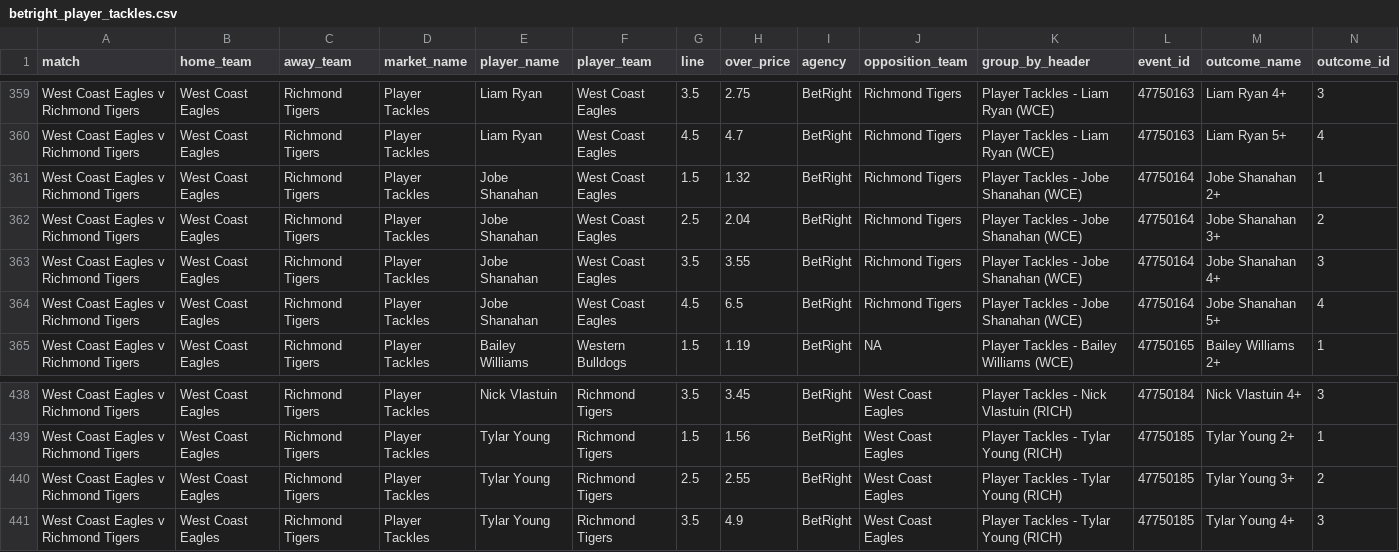
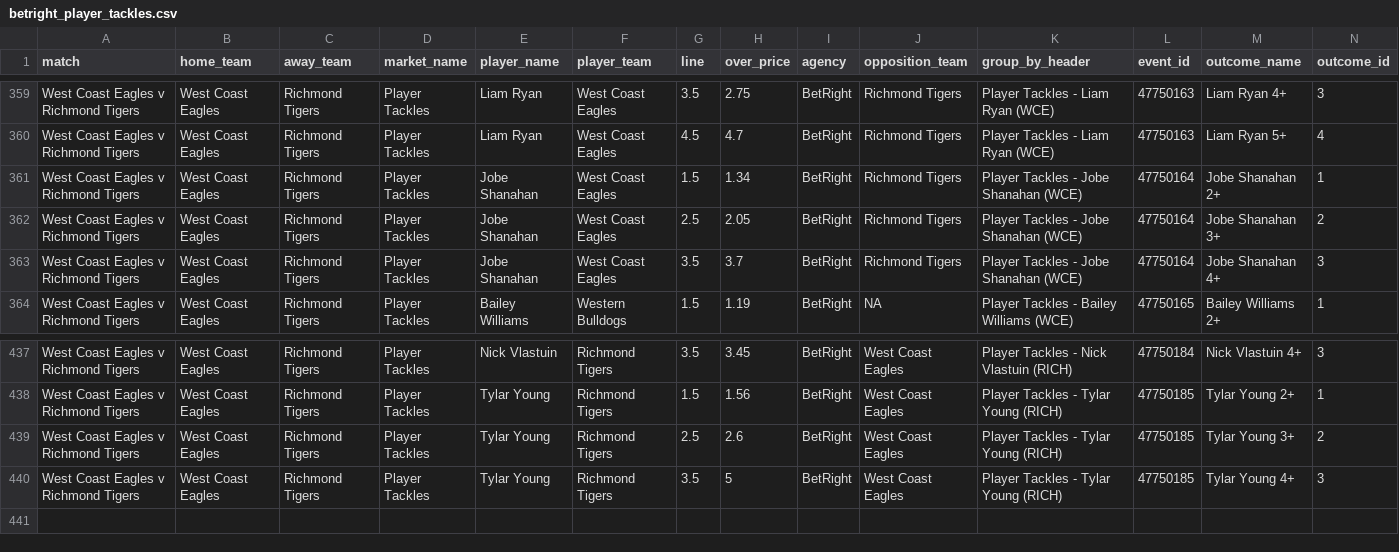
Before and after one commit to jamesbrown1417/AFL, a CSV file: Data/scraped_odds/betright_player_tackles.csv, drawn as a sheet; only a part is shown, gaps mark what is left out.

```diff
--- a/Data/scraped_odds/betright_player_tackles.csv
+++ b/Data/scraped_odds/betright_player_tackles.csv
@@ -360,6 +360,5 @@ West Coast Eagles v Richmond Tigers,West Coast Eagles,Richmond Tigers,Player Tac
 West Coast Eagles v Richmond Tigers,West Coast Eagles,Richmond Tigers,Player Tackles,Liam Ryan,West Coast Eagles,4.5,4.7,BetRight,Richmond Tigers,Player Tackles - Liam Ryan (WCE),47750163,Liam Ryan 5+,4
-West Coast Eagles v Richmond Tigers,West Coast Eagles,Richmond Tigers,Player Tackles,Jobe Shanahan,West Coast Eagles,1.5,1.32,BetRight,Richmond Tigers,Player Tackles - Jobe Shanahan (WCE),47750164,Jobe Shanahan 2+,1
-West Coast Eagles v Richmond Tigers,West Coast Eagles,Richmond Tigers,Player Tackles,Jobe Shanahan,West Coast Eagles,2.5,2.04,BetRight,Richmond Tigers,Player Tackles - Jobe Shanahan (WCE),47750164,Jobe Shanahan 3+,2
-West Coast Eagles v Richmond Tigers,West Coast Eagles,Richmond Tigers,Player Tackles,Jobe Shanahan,West Coast Eagles,3.5,3.55,BetRight,Richmond Tigers,Player Tackles - Jobe Shanahan (WCE),47750164,Jobe Shanahan 4+,3
-West Coast Eagles v Richmond Tigers,West Coast Eagles,Richmond Tigers,Player Tackles,Jobe Shanahan,West Coast Eagles,4.5,6.5,BetRight,Richmond Tigers,Player Tackles - Jobe Shanahan (WCE),47750164,Jobe Shanahan 5+,4
+West Coast Eagles v Richmond Tigers,West Coast Eagles,Richmond Tigers,Player Tackles,Jobe Shanahan,West Coast Eagles,1.5,1.34,BetRight,Richmond Tigers,Player Tackles - Jobe Shanahan (WCE),47750164,Jobe Shanahan 2+,1
+West Coast Eagles v Richmond Tigers,West Coast Eagles,Richmond Tigers,Player Tackles,Jobe Shanahan,West Coast Eagles,2.5,2.05,BetRight,Richmond Tigers,Player Tackles - Jobe Shanahan (WCE),47750164,Jobe Shanahan 3+,2
+West Coast Eagles v Richmond Tigers,West Coast Eagles,Richmond Tigers,Player Tackles,Jobe Shanahan,West Coast Eagles,3.5,3.7,BetRight,Richmond Tigers,Player Tackles - Jobe Shanahan (WCE),47750164,Jobe Shanahan 4+,3
 West Coast Eagles v Richmond Tigers,West Coast Eagles,Richmond Tigers,Player Tackles,Bailey Williams,Western Bulldogs,1.5,1.19,BetRight,NA,Player Tackles - Bailey Williams (WCE),47750165,Bailey Williams 2+,1
@@ -439,3 +438,3 @@ West Coast Eagles v Richmond Tigers,West Coast Eagles,Richmond Tigers,Player Tac
 West Coast Eagles v Richmond Tigers,West Coast Eagles,Richmond Tigers,Player Tackles,Tylar Young,Richmond Tigers,1.5,1.56,BetRight,West Coast Eagles,Player Tackles - Tylar Young (RICH),47750185,Tylar Young 2+,1
-West Coast Eagles v Richmond Tigers,West Coast Eagles,Richmond Tigers,Player Tackles,Tylar Young,Richmond Tigers,2.5,2.55,BetRight,West Coast Eagles,Player Tackles - Tylar Young (RICH),47750185,Tylar Young 3+,2
-West Coast Eagles v Richmond Tigers,West Coast Eagles,Richmond Tigers,Player Tackles,Tylar Young,Richmond Tigers,3.5,4.9,BetRight,West Coast Eagles,Player Tackles - Tylar Young (RICH),47750185,Tylar Young 4+,3
+West Coast Eagles v Richmond Tigers,West Coast Eagles,Richmond Tigers,Player Tackles,Tylar Young,Richmond Tigers,2.5,2.6,BetRight,West Coast Eagles,Player Tackles - Tylar Young (RICH),47750185,Tylar Young 3+,2
+West Coast Eagles v Richmond Tigers,West Coast Eagles,Richmond Tigers,Player Tackles,Tylar Young,Richmond Tigers,3.5,5,BetRight,West Coast Eagles,Player Tackles - Tylar Young (RICH),47750185,Tylar Young 4+,3
```
Also changed, not shown: Data/scraped_odds/neds_player_disposals.csv, Data/scraped_odds/pointsbet_player_disposals.csv, 55 other files.
